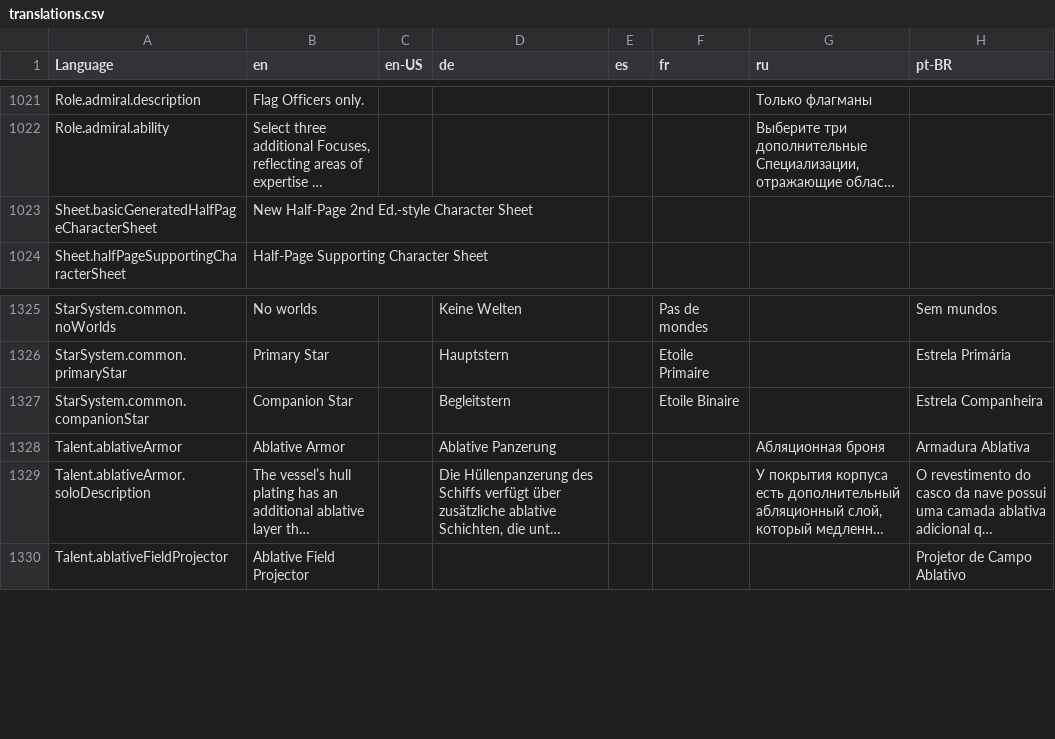
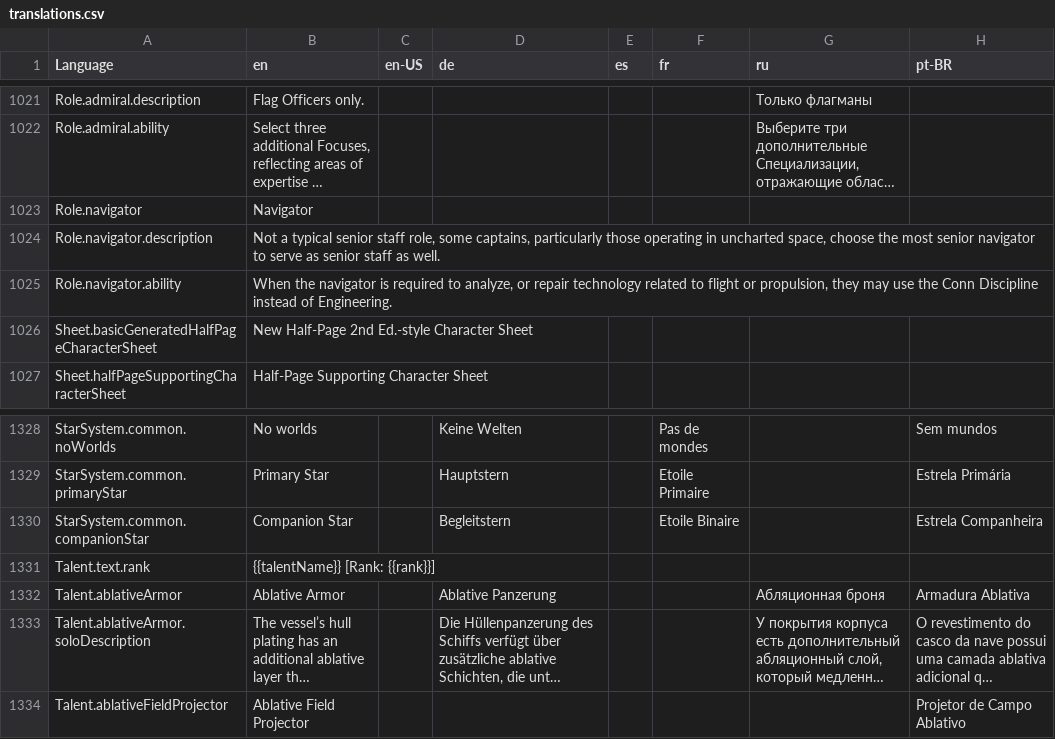
Before and after one commit to bcholmes/StarTrek2d20, a CSV file: translation/translations.csv, drawn as a sheet; only a part is shown, gaps mark what is left out; long unchanged cells end in …; the diff names each change by its address in the sheet, - before the commit and + after, or states it on an @@ line.

```diff
--- a/translation/translations.csv
+++ b/translation/translations.csv
+row 1023: Role.navigator | Navigator
+row 1024: Role.navigator.description | Not a typical senior staff role, some captains, particularly those operating in uncharted space, choose the most senior navigator to serve as senior staff as well.
+row 1025: Role.navigator.ability | When the navigator is required to analyze, or repair technology related to flight or propulsion, they may use the Conn Discipline instead of Engineering.
+row 1331: Talent.text.rank | {{talentName}} [Rank: {{rank}}]
```
Also changed, not shown: 14 other files.
